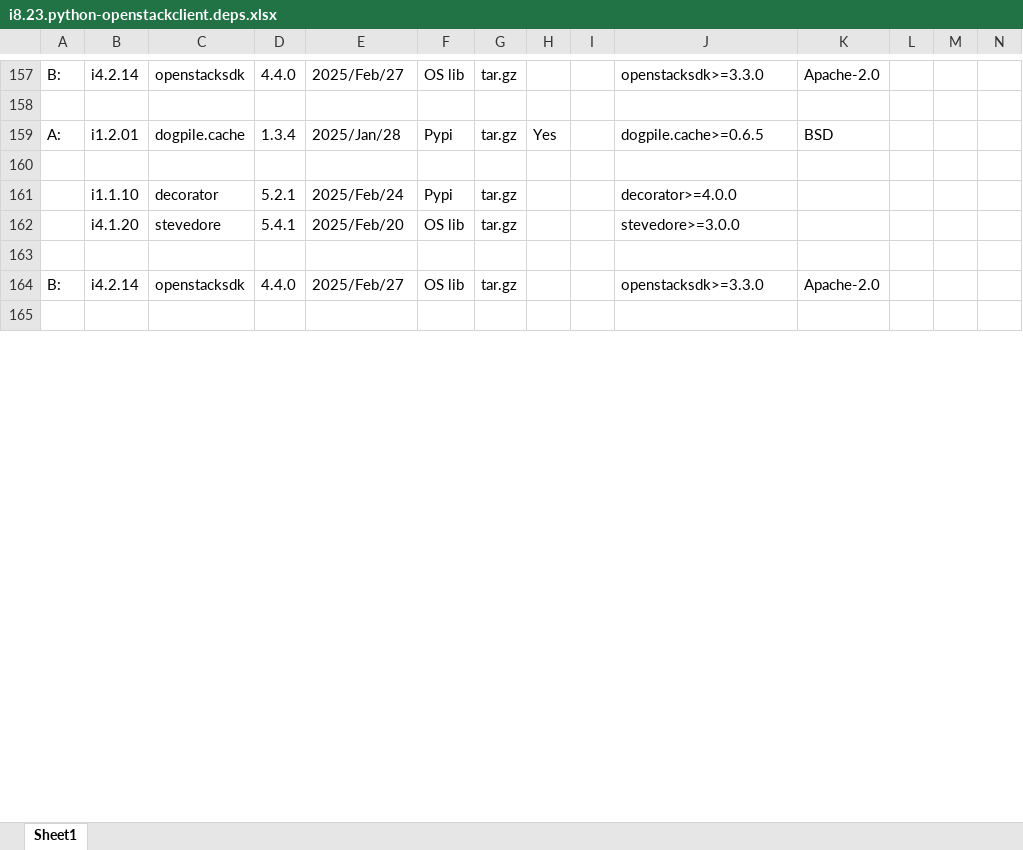
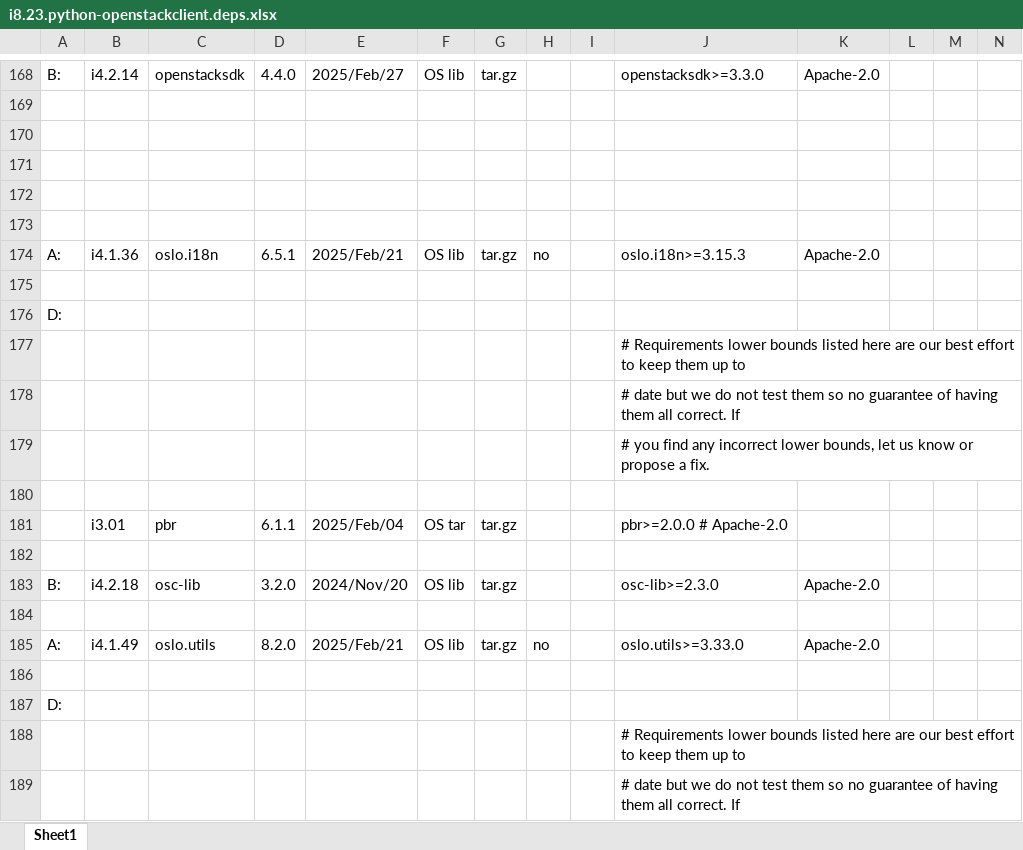
Before and after one commit to sevilla-larry/OpenStack-scripts, an Excel workbook: 25.1.Epoxy/i8.OS.Other.Projects/i8.23.python-openstackclient.deps.xlsx, sheet Sheet1, drawn as a sheet; only a part is shown, gaps mark what is left out; the shorter side is filled out with more unchanged rows; values as stored, in another font and other column widths than the file's, no cell formats; the diff covers the shown part only; the diff names each change by its address in the sheet, - before the commit and + after, or states it on an @@ line.

Commit message:
update i1.1.16->18, others

```diff
--- a/25.1.Epoxy/i8.OS.Other.Projects/i8.23.python-openstackclient.deps.xlsx (sheet Sheet1)
+++ b/25.1.Epoxy/i8.OS.Other.Projects/i8.23.python-openstackclient.deps.xlsx (sheet Sheet1)
+row 170: (empty)
+row 171: (empty)
+row 172: (empty)
+row 173: (empty)
+row 174: A: | i4.1.36 | oslo.i18n | 6.5.1 | 2025/Feb/21 | OS lib | tar.gz | no |  | oslo.i18n>=3.15.3 | Apache-2.0
+row 175: (empty)
+row 176: D:
+row 177:  |  |  |  |  |  |  |  |  | # Requirements lower bounds listed here are our best effort to keep them up to
+row 178:  |  |  |  |  |  |  |  |  | # date but we do not test them so no guarantee of having them all correct. If
+row 179:  |  |  |  |  |  |  |  |  | # you find any incorrect lower bounds, let us know or propose a fix.
+row 180: (empty)
+row 181:  | i3.01 | pbr | 6.1.1 | 2025/Feb/04 | OS tar | tar.gz |  |  | pbr>=2.0.0 # Apache-2.0
+row 182: (empty)
+row 183: B: | i4.2.18 | osc-lib | 3.2.0 | 2024/Nov/20 | OS lib | tar.gz |  |  | osc-lib>=2.3.0 | Apache-2.0
+row 184: (empty)
+row 185: A: | i4.1.49 | oslo.utils | 8.2.0 | 2025/Feb/21 | OS lib | tar.gz | no |  | oslo.utils>=3.33.0 | Apache-2.0
+row 186: (empty)
+row 187: D:
+row 188:  |  |  |  |  |  |  |  |  | # Requirements lower bounds listed here are our best effort to keep them up to
+row 189:  |  |  |  |  |  |  |  |  | # date but we do not test them so no guarantee of having them all correct. If
```
Also changed, not shown: 66 added rows, 2 removed rows and 14 edited cells elsewhere in this sheet, cell formats, 19 other files.
